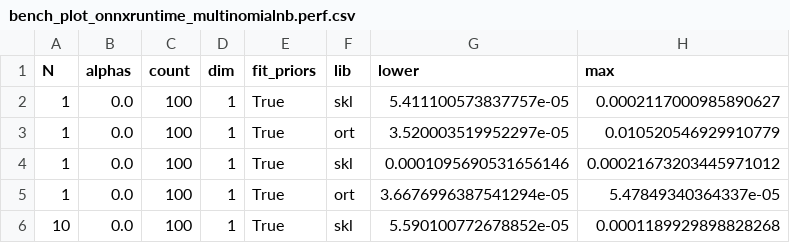
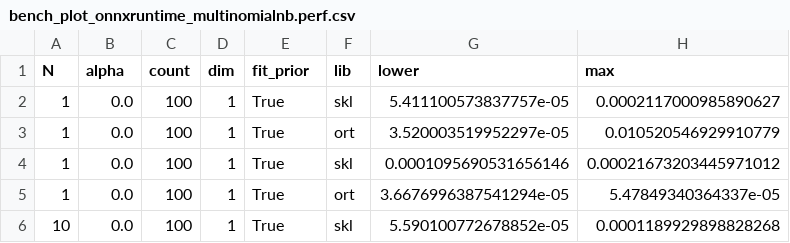
Before and after one commit to sdpython/_benchmarks, a CSV file: onnx/results/bench_plot_onnxruntime_multinomialnb.perf.csv, drawn as a sheet; only a part is shown; the diff names each change by its address in the sheet, - before the commit and + after, or states it on an @@ line.

```diff
--- a/onnx/results/bench_plot_onnxruntime_multinomialnb.perf.csv
+++ b/onnx/results/bench_plot_onnxruntime_multinomialnb.perf.csv
-B1: alphas
+B1: alpha
-E1: fit_priors
+E1: fit_prior
```
Also changed, not shown: onnx/results/bench_plot_onnxruntime_random_forest.perf.csv, 8 other files.
